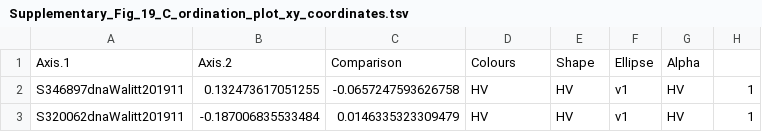
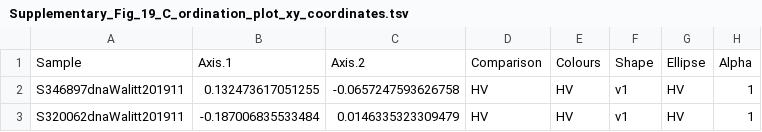
Before and after one commit to docwalitt/National-Institutes-of-Health-Myalgic-Encephalomyelitis-Chronic-Fatigue-Syndrome-Code-Repository, a TSV file: data/Supplementary_Fig_19_C_ordination_plot_xy_coordinates.tsv, drawn as a sheet; only a part is shown.

Commit message:
Fixed missing header column

```diff
--- a/data/Supplementary_Fig_19_C_ordination_plot_xy_coordinates.tsv
+++ b/data/Supplementary_Fig_19_C_ordination_plot_xy_coordinates.tsv
@@ -1,2 +1,2 @@
-Axis.1	Axis.2	Comparison	Colours	Shape	Ellipse	Alpha
+Sample	Axis.1	Axis.2	Comparison	Colours	Shape	Ellipse	Alpha
 S346897dnaWalitt201911	0.132473617051255	-0.0657247593626758	HV	HV	v1	HV	1
```
Also changed, not shown: data/Supplementary_Fig_19_D_feature_stats.tsv.
